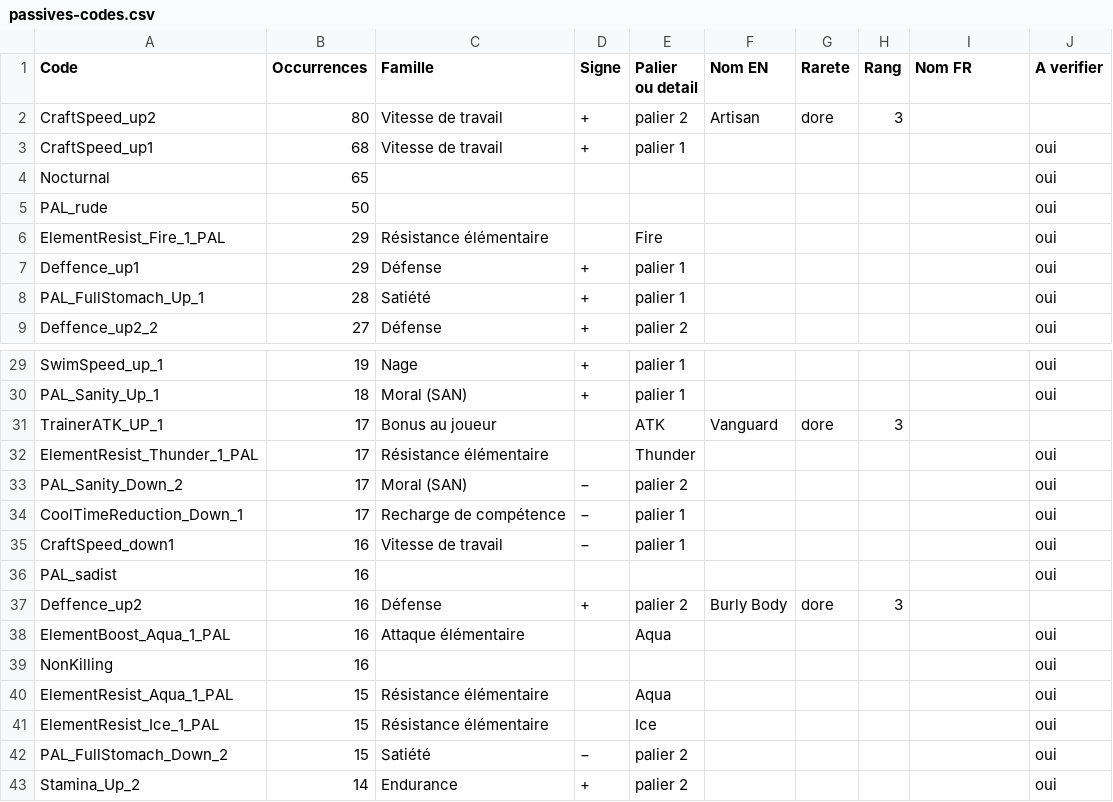
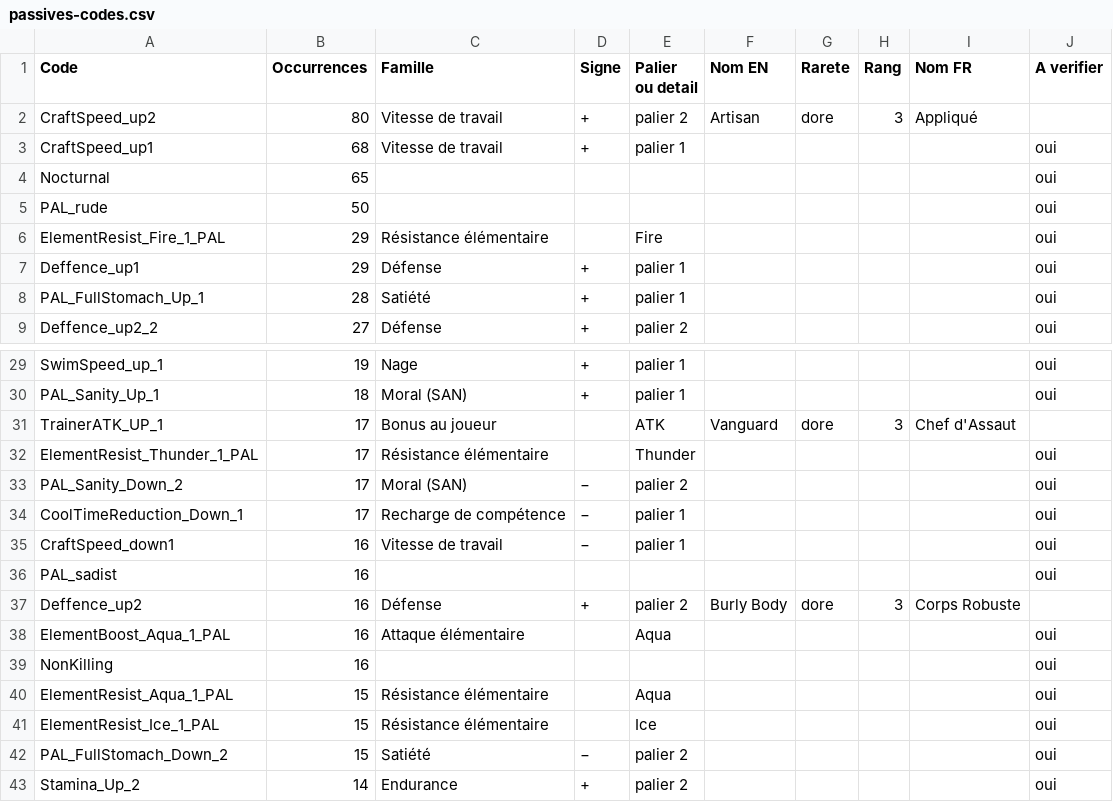
Before and after one commit to Kimblee17/palworld-camp, a CSV file: data/passives-codes.csv, drawn as a sheet; only a part is shown, gaps mark what is left out; the diff covers the shown part only.

```diff
--- a/data/passives-codes.csv
+++ b/data/passives-codes.csv
@@ -1,3 +1,3 @@
 Code;Occurrences;Famille;Signe;Palier ou detail;Nom EN;Rarete;Rang;Nom FR;A verifier
-CraftSpeed_up2;80;Vitesse de travail;+;palier 2;Artisan;dore;3;;
+CraftSpeed_up2;80;Vitesse de travail;+;palier 2;Artisan;dore;3;Appliqué;
 CraftSpeed_up1;68;Vitesse de travail;+;palier 1;;;;;oui
@@ -30,3 +30,3 @@ SwimSpeed_up_1;19;Nage;+;palier 1;;;;;oui
 PAL_Sanity_Up_1;18;Moral (SAN);+;palier 1;;;;;oui
-TrainerATK_UP_1;17;Bonus au joueur;;ATK;Vanguard;dore;3;;
+TrainerATK_UP_1;17;Bonus au joueur;;ATK;Vanguard;dore;3;Chef d'Assaut;
 ElementResist_Thunder_1_PAL;17;Résistance élémentaire;;Thunder;;;;;oui
@@ -36,3 +36,3 @@ CraftSpeed_down1;16;Vitesse de travail;−;palier 1;;;;;oui
 PAL_sadist;16;;;;;;;;oui
-Deffence_up2;16;Défense;+;palier 2;Burly Body;dore;3;;
+Deffence_up2;16;Défense;+;palier 2;Burly Body;dore;3;Corps Robuste;
 ElementBoost_Aqua_1_PAL;16;Attaque élémentaire;;Aqua;;;;;oui
```
Also changed, not shown: 45 edited cells elsewhere in this file, 8 other files.
